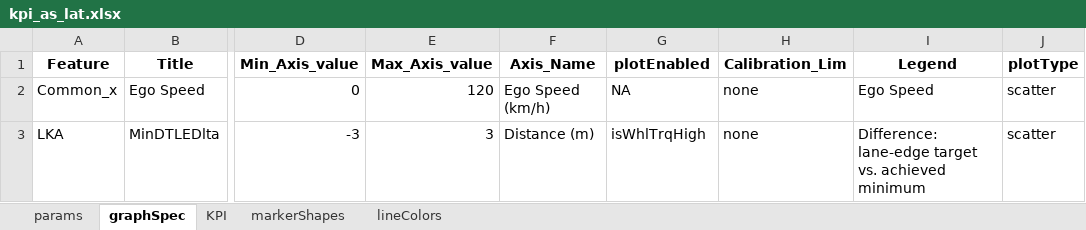
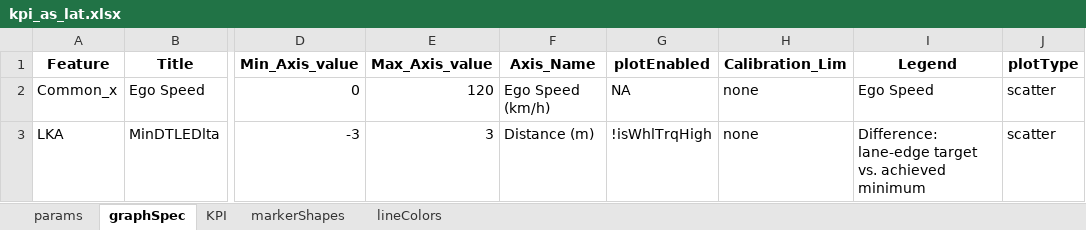
Before and after one commit to codeFarmerJack/AEB_KPI_Project, an Excel workbook: config/kpi_as_lat.xlsx, sheet graphSpec, drawn as a sheet; only a part is shown, gaps mark what is left out; values as stored, in another font and other column widths than the file's, no borders; the diff names each change by its address in the sheet, - before the commit and + after, or states it on an @@ line.

```diff
--- a/config/kpi_as_lat.xlsx (sheet graphSpec)
+++ b/config/kpi_as_lat.xlsx (sheet graphSpec)
-G3 (plotEnabled): isWhlTrqHigh
+G3 (plotEnabled): !isWhlTrqHigh
```
Also changed, not shown: 6 other files.
